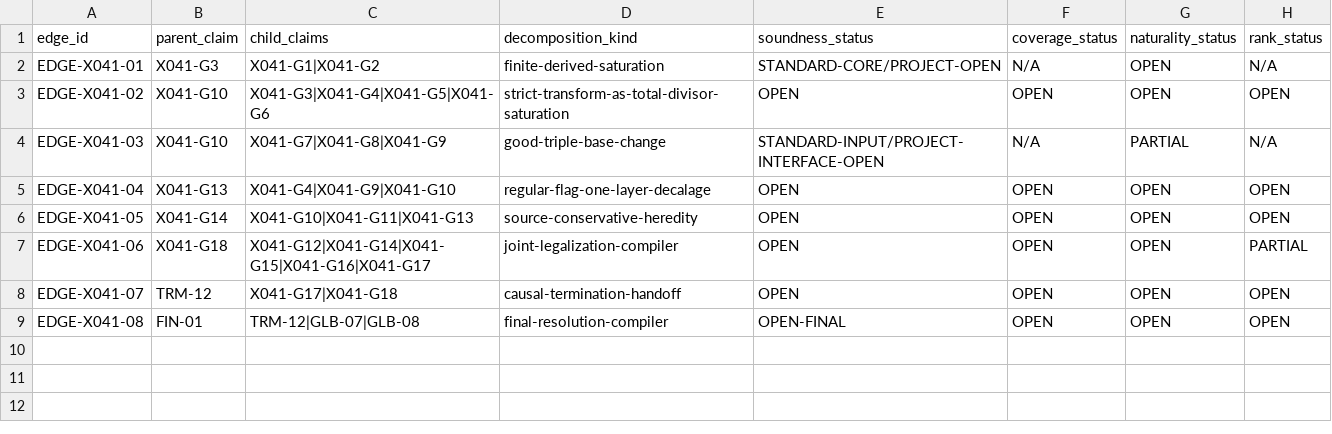
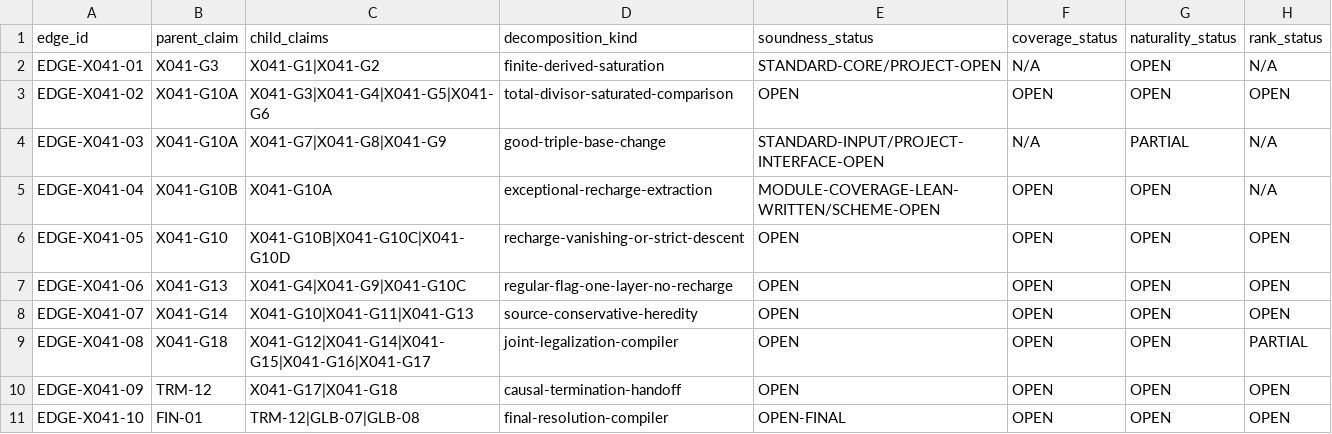
Before and after one commit to Chenxiao-Tian/ci-exercise, a CSV file: PCRLean/ResearchRecords/X041Artifacts/EDGE_LEDGER.csv, drawn as a sheet.

Commit message:
PCR Fractal X041: insert recharge edges

```diff
--- a/PCRLean/ResearchRecords/X041Artifacts/EDGE_LEDGER.csv
+++ b/PCRLean/ResearchRecords/X041Artifacts/EDGE_LEDGER.csv
@@ -2,8 +2,10 @@ edge_id,parent_claim,child_claims,decomposition_kind,soundness_status,coverage_s
 EDGE-X041-01,X041-G3,X041-G1|X041-G2,finite-derived-saturation,STANDARD-CORE/PROJECT-OPEN,N/A,OPEN,N/A
-EDGE-X041-02,X041-G10,X041-G3|X041-G4|X041-G5|X041-G6,strict-transform-as-total-divisor-saturation,OPEN,OPEN,OPEN,OPEN
-EDGE-X041-03,X041-G10,X041-G7|X041-G8|X041-G9,good-triple-base-change,STANDARD-INPUT/PROJECT-INTERFACE-OPEN,N/A,PARTIAL,N/A
-EDGE-X041-04,X041-G13,X041-G4|X041-G9|X041-G10,regular-flag-one-layer-decalage,OPEN,OPEN,OPEN,OPEN
-EDGE-X041-05,X041-G14,X041-G10|X041-G11|X041-G13,source-conservative-heredity,OPEN,OPEN,OPEN,OPEN
-EDGE-X041-06,X041-G18,X041-G12|X041-G14|X041-G15|X041-G16|X041-G17,joint-legalization-compiler,OPEN,OPEN,OPEN,PARTIAL
-EDGE-X041-07,TRM-12,X041-G17|X041-G18,causal-termination-handoff,OPEN,OPEN,OPEN,OPEN
-EDGE-X041-08,FIN-01,TRM-12|GLB-07|GLB-08,final-resolution-compiler,OPEN-FINAL,OPEN,OPEN,OPEN
+EDGE-X041-02,X041-G10A,X041-G3|X041-G4|X041-G5|X041-G6,total-divisor-saturated-comparison,OPEN,OPEN,OPEN,OPEN
+EDGE-X041-03,X041-G10A,X041-G7|X041-G8|X041-G9,good-triple-base-change,STANDARD-INPUT/PROJECT-INTERFACE-OPEN,N/A,PARTIAL,N/A
+EDGE-X041-04,X041-G10B,X041-G10A,exceptional-recharge-extraction,MODULE-COVERAGE-LEAN-WRITTEN/SCHEME-OPEN,OPEN,OPEN,N/A
+EDGE-X041-05,X041-G10,X041-G10B|X041-G10C|X041-G10D,recharge-vanishing-or-strict-descent,OPEN,OPEN,OPEN,OPEN
+EDGE-X041-06,X041-G13,X041-G4|X041-G9|X041-G10C,regular-flag-one-layer-no-recharge,OPEN,OPEN,OPEN,OPEN
+EDGE-X041-07,X041-G14,X041-G10|X041-G11|X041-G13,source-conservative-heredity,OPEN,OPEN,OPEN,OPEN
+EDGE-X041-08,X041-G18,X041-G12|X041-G14|X041-G15|X041-G16|X041-G17,joint-legalization-compiler,OPEN,OPEN,OPEN,PARTIAL
+EDGE-X041-09,TRM-12,X041-G17|X041-G18,causal-termination-handoff,OPEN,OPEN,OPEN,OPEN
+EDGE-X041-10,FIN-01,TRM-12|GLB-07|GLB-08,final-resolution-compiler,OPEN-FINAL,OPEN,OPEN,OPEN
```
